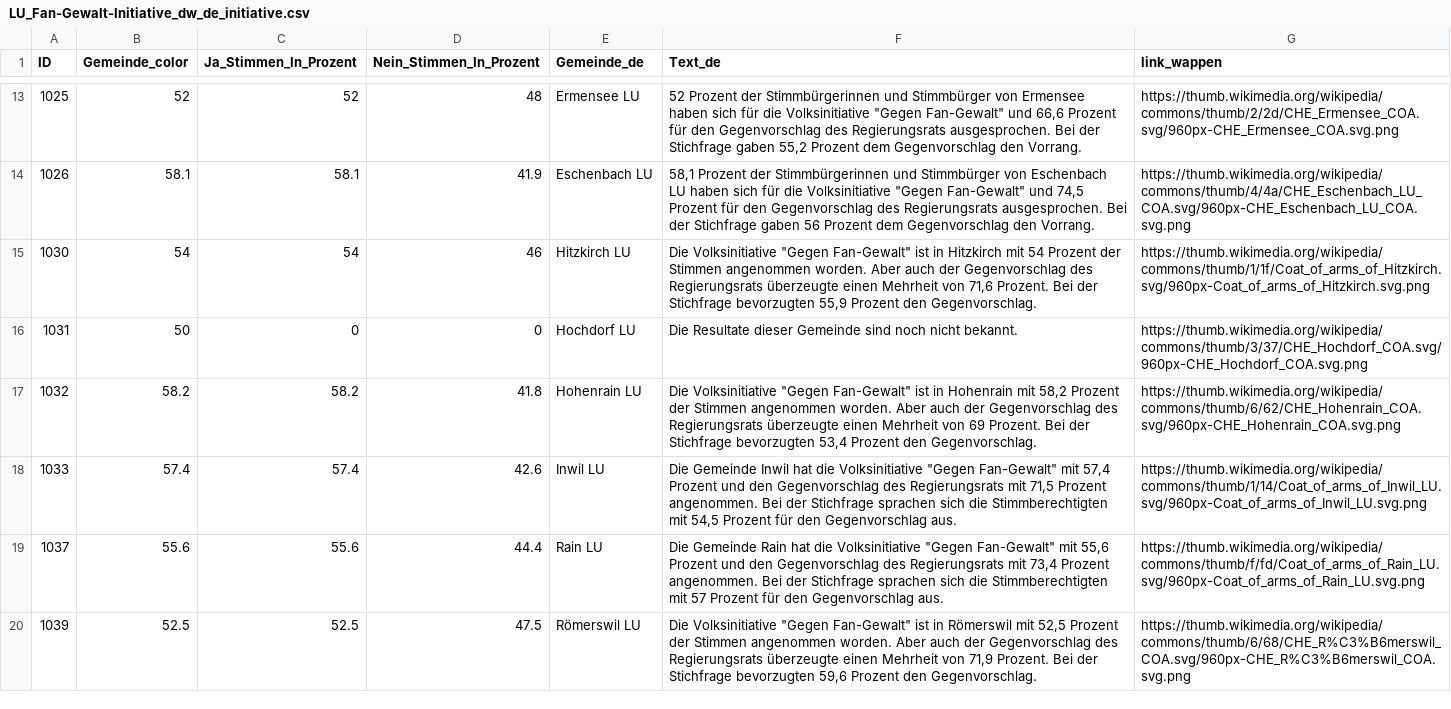
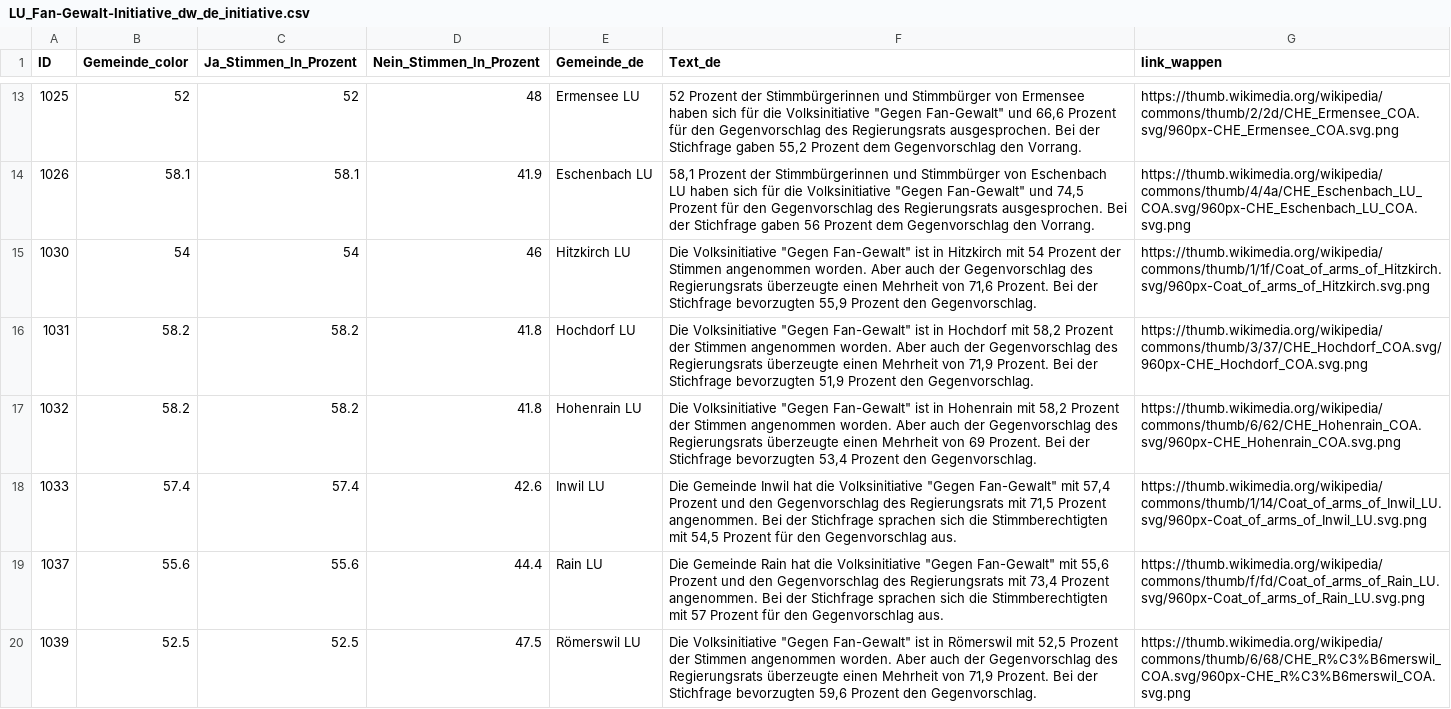
Before and after one commit to awp-finanznachrichten/lena_september2026, a CSV file: Output_Cantons/LU_Fan-Gewalt-Initiative_dw_de_initiative.csv, drawn as a sheet; only a part is shown, gaps mark what is left out; the diff covers the shown part only.

```diff
--- a/Output_Cantons/LU_Fan-Gewalt-Initiative_dw_de_initiative.csv
+++ b/Output_Cantons/LU_Fan-Gewalt-Initiative_dw_de_initiative.csv
@@ -15,3 +15,3 @@
 1030,54,54,46,"Hitzkirch LU","Die Volksinitiative ""Gegen Fan-Gewalt"" ist in Hitzkirch mit 54 Prozent der Stimmen angenommen worden. Aber auch der Gegenvorschlag des Regierungsrats überzeugte einen Mehrheit von 71,6 Prozent. Bei der Stichfrage bevorzugten 55,9 Prozent den Gegenvorschlag.","https://thumb.wikimedia.org/wikipedia/commons/thumb/1/1f/Coat_of_arms_of_Hitzkirch.svg/960px-Coat_of_arms_of_Hitzkirch.svg.png"
-1031,50,0,0,"Hochdorf LU","Die Resultate dieser Gemeinde sind noch nicht bekannt.","https://thumb.wikimedia.org/wikipedia/commons/thumb/3/37/CHE_Hochdorf_COA.svg/960px-CHE_Hochdorf_COA.svg.png"
+1031,58.2,58.2,41.8,"Hochdorf LU","Die Volksinitiative ""Gegen Fan-Gewalt"" ist in Hochdorf mit 58,2 Prozent der Stimmen angenommen worden. Aber auch der Gegenvorschlag des Regierungsrats überzeugte einen Mehrheit von 71,9 Prozent. Bei der Stichfrage bevorzugten 51,9 Prozent den Gegenvorschlag.","https://thumb.wikimedia.org/wikipedia/commons/thumb/3/37/CHE_Hochdorf_COA.svg/960px-CHE_Hochdorf_COA.svg.png"
 1032,58.2,58.2,41.8,"Hohenrain LU","Die Volksinitiative ""Gegen Fan-Gewalt"" ist in Hohenrain mit 58,2 Prozent der Stimmen angenommen worden. Aber auch der Gegenvorschlag des Regierungsrats überzeugte einen Mehrheit von 69 Prozent. Bei der Stichfrage bevorzugten 53,4 Prozent den Gegenvorschlag.","https://thumb.wikimedia.org/wikipedia/commons/thumb/6/62/CHE_Hohenrain_COA.svg/960px-CHE_Hohenrain_COA.svg.png"
```
Also changed, not shown: 8 edited cells elsewhere in this file, Output_Cantons/LU_Fan-Gewalt-Initiative_dw_de_gegenvorschlag.csv, Output_Cantons/LU_Fan-Gewalt-Initiative_dw_de_overview.csv, 11 other files.
